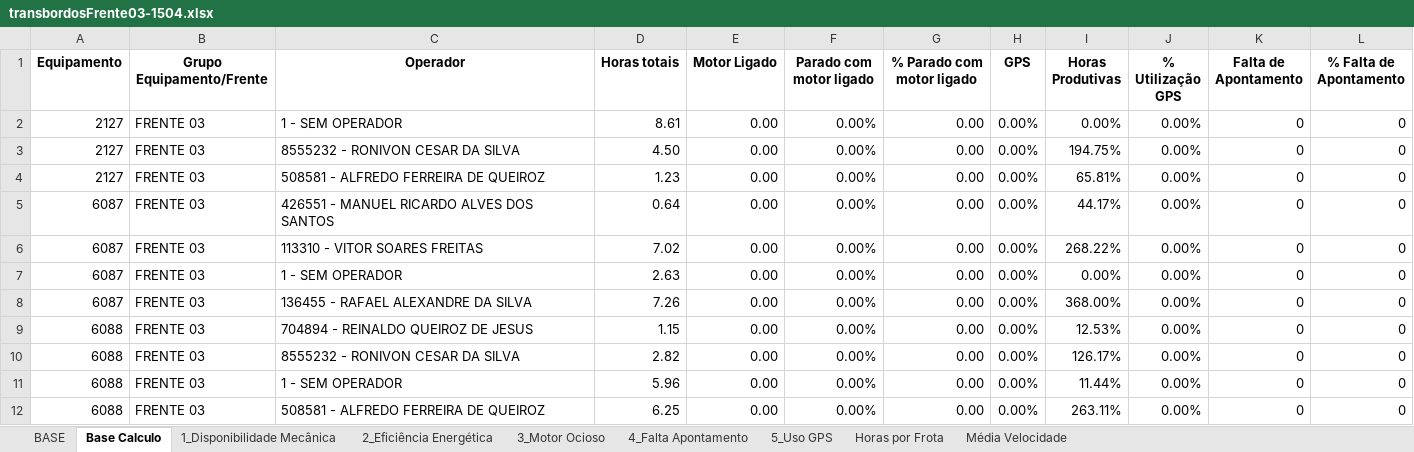
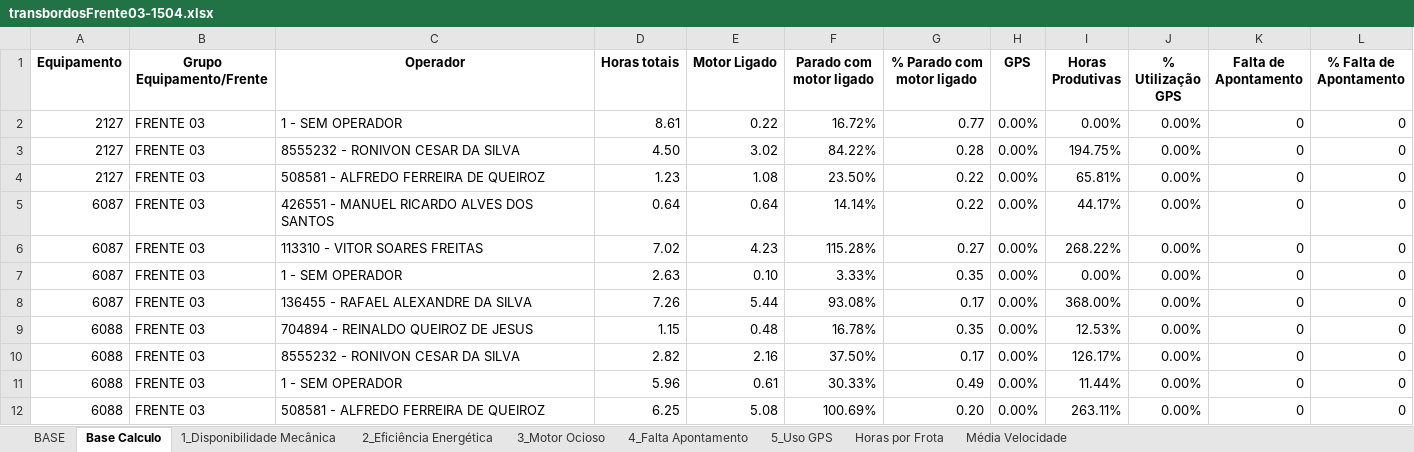
Before and after one commit to pro-gilliardaraujo/processamentoexcel, an Excel workbook: output/transbordosFrente03-1504.xlsx, sheet Base Calculo, drawn as a sheet; values as stored, in another font and other column widths than the file's, no borders; the diff names each change by its address in the sheet, - before the commit and + after, or states it on an @@ line.

```diff
--- a/output/transbordosFrente03-1504.xlsx (sheet Base Calculo)
+++ b/output/transbordosFrente03-1504.xlsx (sheet Base Calculo)
-E2 (Motor Ligado): 0.00
+E2 (Motor Ligado): 0.22
-F2 (Parado com motor ligado): 0.00%
+F2 (Parado com motor ligado): 16.72%
-G2 (% Parado com motor ligado): 0.00
+G2 (% Parado com motor ligado): 0.77
-E3 (Motor Ligado): 0.00
+E3 (Motor Ligado): 3.02
-F3 (Parado com motor ligado): 0.00%
+F3 (Parado com motor ligado): 84.22%
-G3 (% Parado com motor ligado): 0.00
+G3 (% Parado com motor ligado): 0.28
-E4 (Motor Ligado): 0.00
+E4 (Motor Ligado): 1.08
-F4 (Parado com motor ligado): 0.00%
+F4 (Parado com motor ligado): 23.50%
-G4:G5 (% Parado com motor ligado): 0.00
+G4:G5 (% Parado com motor ligado): 0.22
-E5 (Motor Ligado): 0.00
+E5 (Motor Ligado): 0.64
-F5 (Parado com motor ligado): 0.00%
+F5 (Parado com motor ligado): 14.14%
-E6 (Motor Ligado): 0.00
+E6 (Motor Ligado): 4.23
-F6 (Parado com motor ligado): 0.00%
+F6 (Parado com motor ligado): 115.28%
-G6 (% Parado com motor ligado): 0.00
+G6 (% Parado com motor ligado): 0.27
-E7 (Motor Ligado): 0.00
+E7 (Motor Ligado): 0.10
-F7 (Parado com motor ligado): 0.00%
+F7 (Parado com motor ligado): 3.33%
-G7 (% Parado com motor ligado): 0.00
+G7 (% Parado com motor ligado): 0.35
-E8 (Motor Ligado): 0.00
+E8 (Motor Ligado): 5.44
-F8 (Parado com motor ligado): 0.00%
+F8 (Parado com motor ligado): 93.08%
-G8 (% Parado com motor ligado): 0.00
+G8 (% Parado com motor ligado): 0.17
-E9 (Motor Ligado): 0.00
+E9 (Motor Ligado): 0.48
-F9 (Parado com motor ligado): 0.00%
+F9 (Parado com motor ligado): 16.78%
-G9 (% Parado com motor ligado): 0.00
+G9 (% Parado com motor ligado): 0.35
-E10 (Motor Ligado): 0.00
+E10 (Motor Ligado): 2.16
-F10 (Parado com motor ligado): 0.00%
+F10 (Parado com motor ligado): 37.50%
-G10 (% Parado com motor ligado): 0.00
+G10 (% Parado com motor ligado): 0.17
-E11 (Motor Ligado): 0.00
+E11 (Motor Ligado): 0.61
-F11 (Parado com motor ligado): 0.00%
+F11 (Parado com motor ligado): 30.33%
-G11 (% Parado com motor ligado): 0.00
+G11 (% Parado com motor ligado): 0.49
-E12 (Motor Ligado): 0.00
+E12 (Motor Ligado): 5.08
-F12 (Parado com motor ligado): 0.00%
+F12 (Parado com motor ligado): 100.69%
-G12 (% Parado com motor ligado): 0.00
+G12 (% Parado com motor ligado): 0.20
```
Also changed, not shown: sheet 3_Motor Ocioso, output/transbordosFrente01-1504.xlsx, 1 other file.
